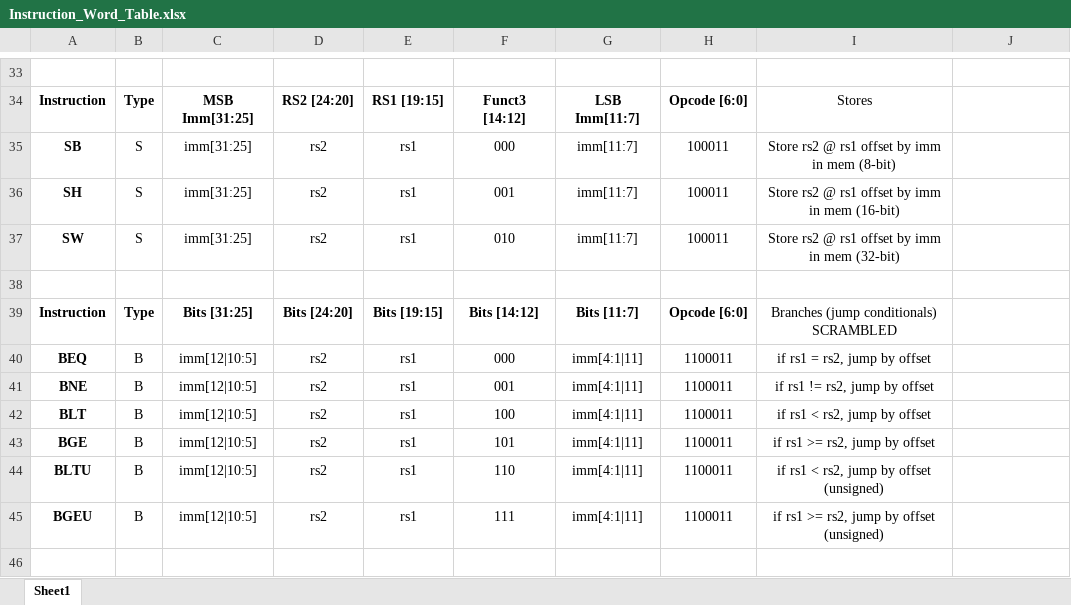
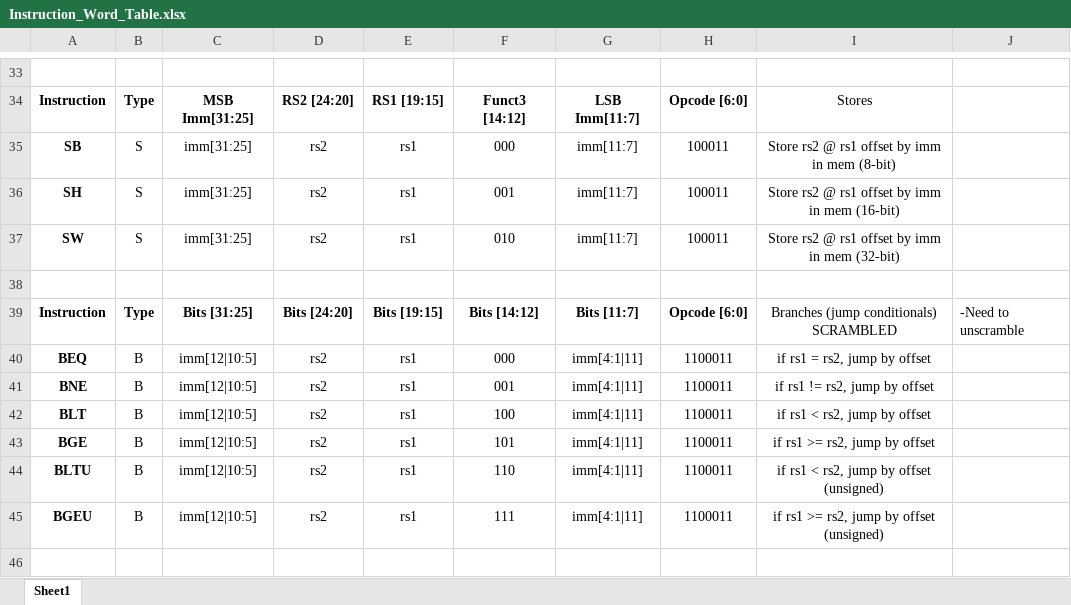
Before and after one commit to sfm3112/sfm_RISC-V, an Excel workbook: Instruction_Word_Table.xlsx, sheet Sheet1, drawn as a sheet; only a part is shown, gaps mark what is left out; values as stored, in another font and other column widths than the file's, no borders; the diff names each change by its address in the sheet, - before the commit and + after, or states it on an @@ line.

```diff
--- a/Instruction_Word_Table.xlsx (sheet Sheet1)
+++ b/Instruction_Word_Table.xlsx (sheet Sheet1)
-J39: (empty)
+J39: -Need to unscramble
```
Also changed, not shown: 1 other file.
